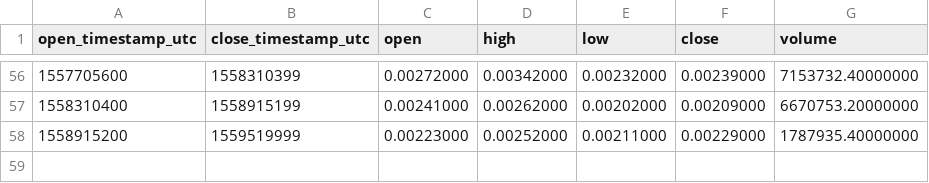
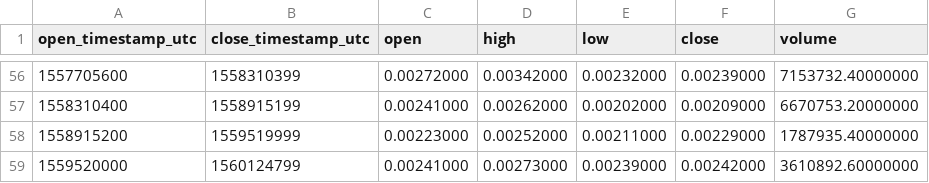
Before and after one commit to cryptobigbro/binance-LOOMBNB, a CSV file: binance-LOOMBNB-1w.csv, drawn as a sheet; only a part is shown, gaps mark what is left out.

```diff
--- a/binance-LOOMBNB-1w.csv
+++ b/binance-LOOMBNB-1w.csv
@@ -58 +58,2 @@ open_timestamp_utc,close_timestamp_utc,open,high,low,close,volume
 1558915200,1559519999,0.00223000,0.00252000,0.00211000,0.00229000,1787935.40000000
+1559520000,1560124799,0.00241000,0.00273000,0.00239000,0.00242000,3610892.60000000
```
Also changed, not shown: binance-LOOMBNB-1d.csv, binance-LOOMBNB-1h.csv.
